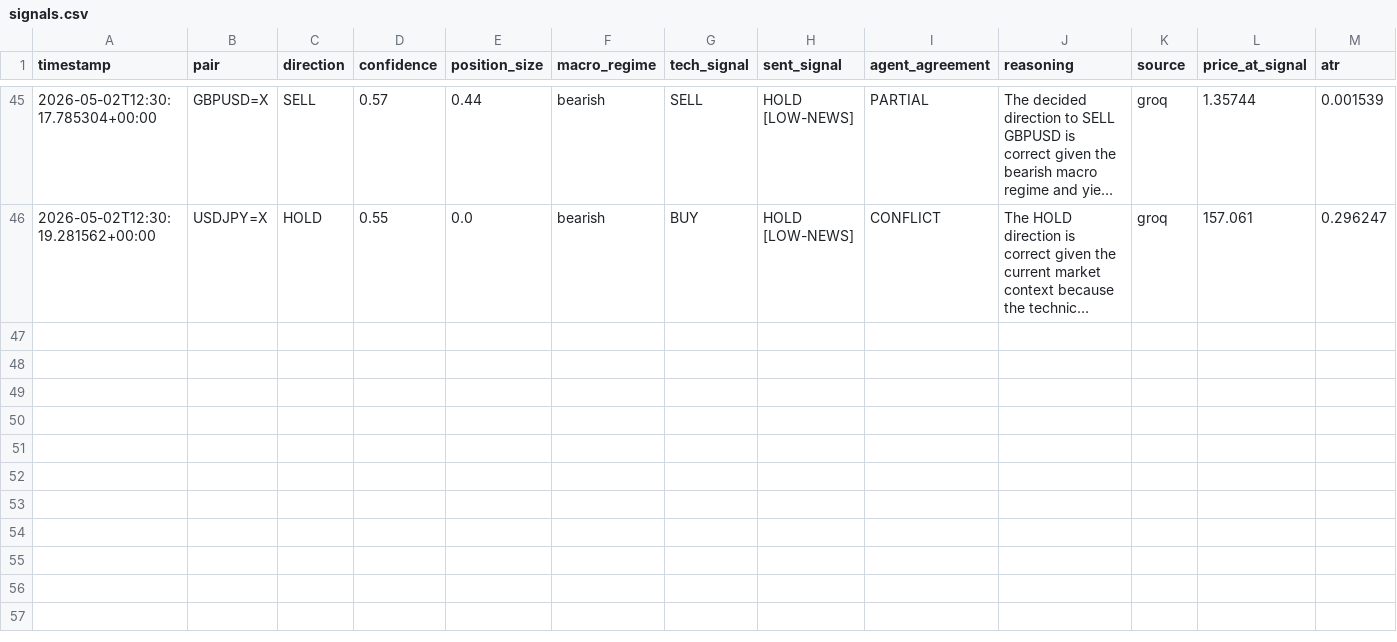
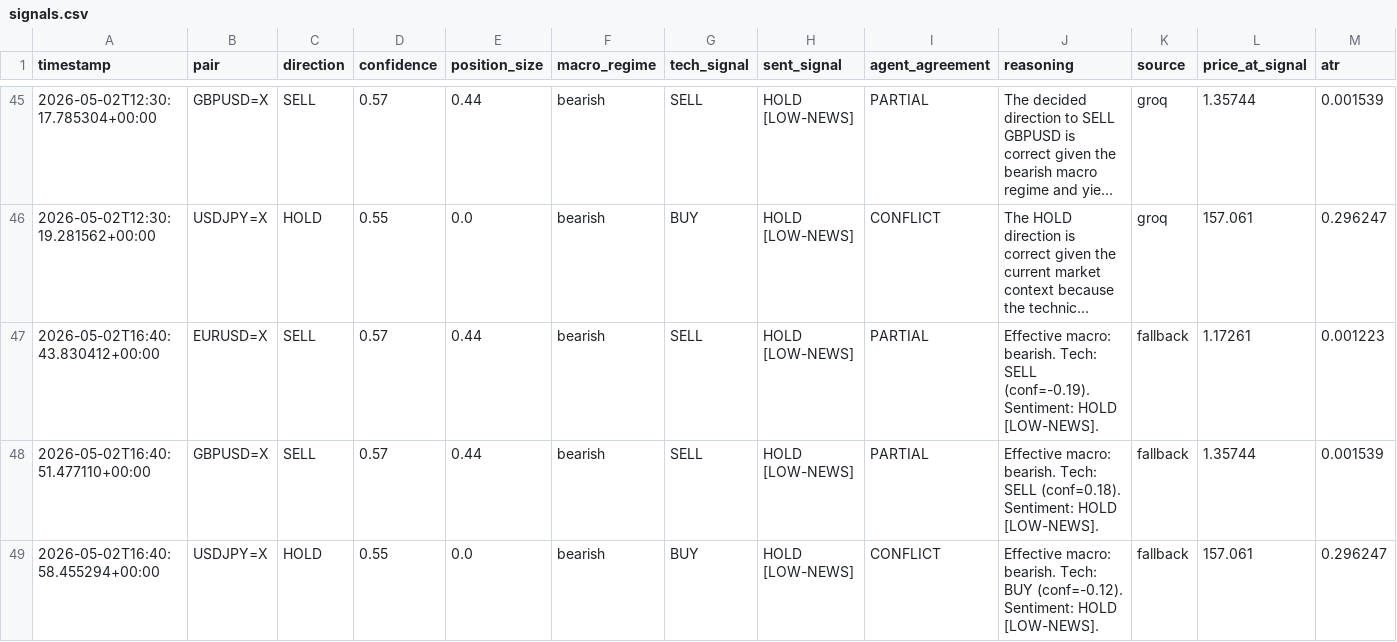
Before and after one commit to Hassanzorkot004/fx-alphalabs, a CSV file: fx_alphalab/outputs/signals.csv, drawn as a sheet; only a part is shown, gaps mark what is left out; long unchanged cells end in …; rows hold the shown columns only; the diff names each change by its address in the sheet, - before the commit and + after, or states it on an @@ line.

```diff
--- a/fx_alphalab/outputs/signals.csv
+++ b/fx_alphalab/outputs/signals.csv
+row 47: 2026-05-02T16:40:43.830412+00:00 | EURUSD=X | SELL | 0.57 | 0.44 | bearish | SELL | HOLD [LOW-NEWS] | PARTIAL | Effective macro: bearish. Tech: SELL (conf=-0.19). Sentiment: HOLD [LOW-NEWS]. | fallback | 1.17261 | 0.001223
+row 48: 2026-05-02T16:40:51.477110+00:00 | GBPUSD=X | SELL | 0.57 | 0.44 | bearish | SELL | HOLD [LOW-NEWS] | PARTIAL | Effective macro: bearish. Tech: SELL (conf=0.18). Sentiment: HOLD [LOW-NEWS]. | fallback | 1.35744 | 0.001539
+row 49: 2026-05-02T16:40:58.455294+00:00 | USDJPY=X | HOLD | 0.55 | 0.0 | bearish | BUY | HOLD [LOW-NEWS] | CONFLICT | Effective macro: bearish. Tech: BUY (conf=-0.12). Sentiment: HOLD [LOW-NEWS]. | fallback | 157.061 | 0.296247
```
Also changed, not shown: 34 other files.
